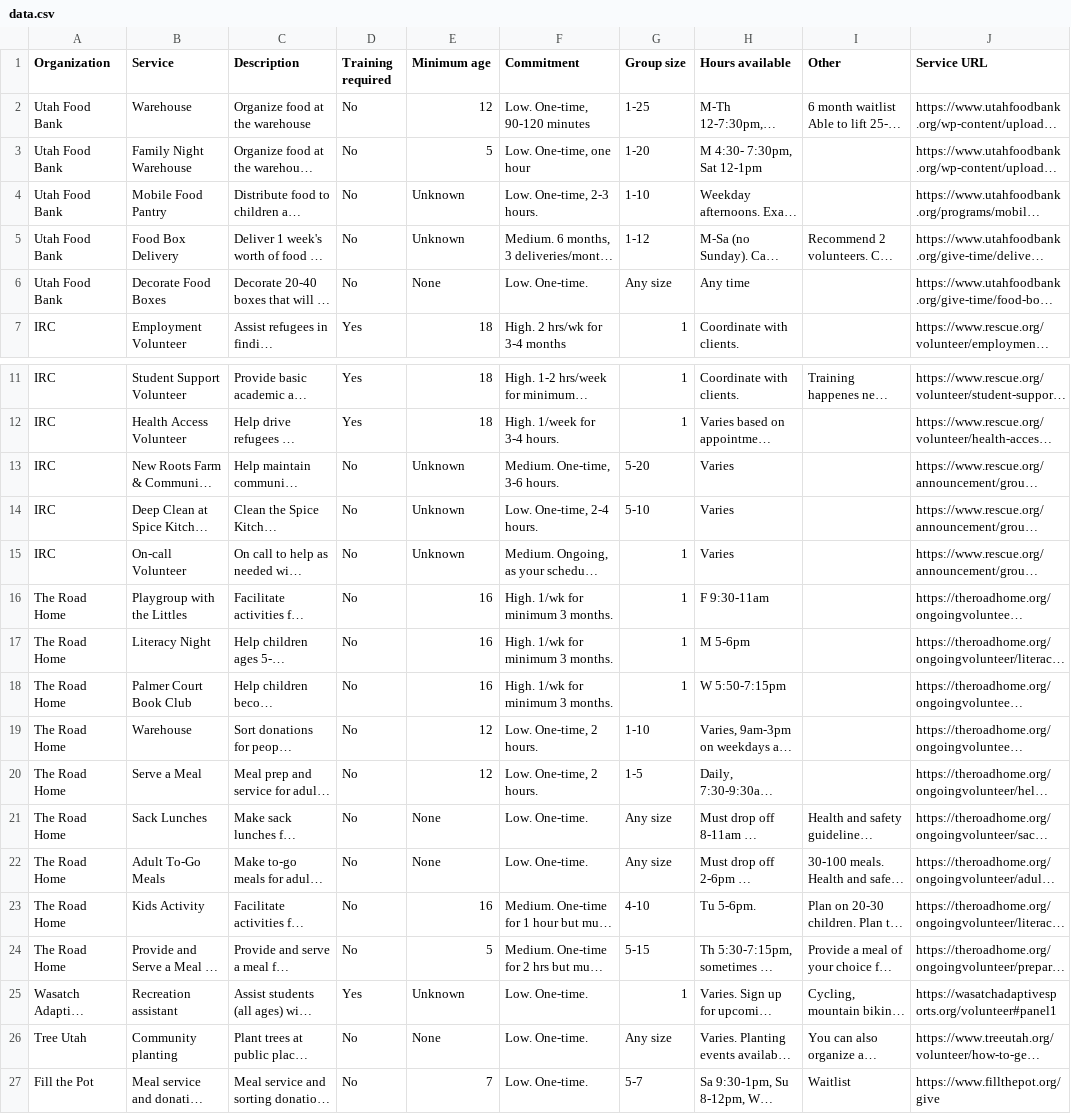
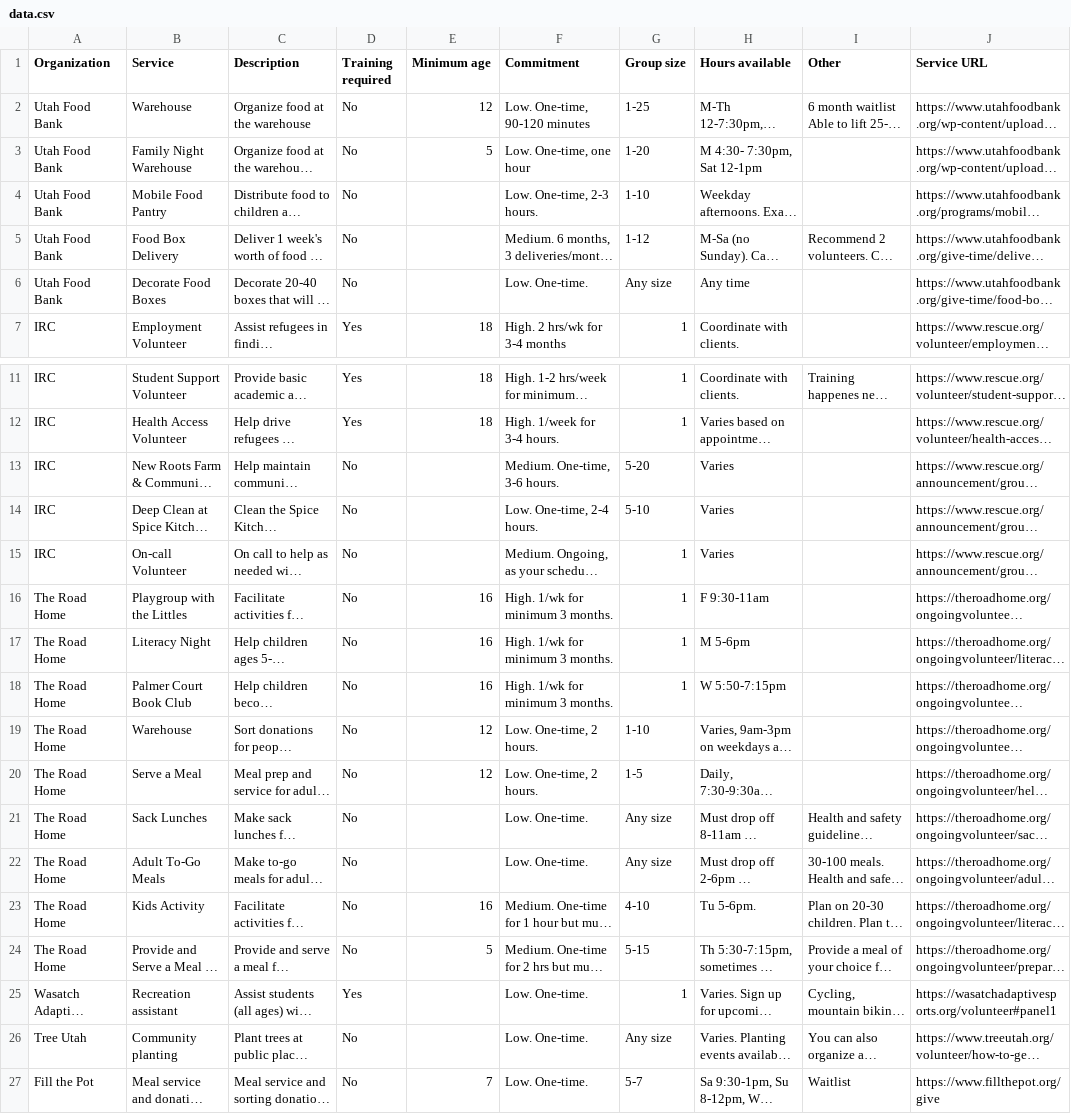
Before and after one commit to eringong/volunteer, a CSV file: public/data.csv, drawn as a sheet; only a part is shown, gaps mark what is left out; long unchanged cells end in …; the diff names each change by its address in the sheet, - before the commit and + after, or states it on an @@ line.

Commit message:
add data

```diff
--- a/public/data.csv
+++ b/public/data.csv
-E4:E5 (Minimum age): Unknown
+E4:E5 (Minimum age): (empty)
-E6 (Minimum age): None
+E6 (Minimum age): (empty)
-E13:E15 (Minimum age): Unknown
+E13:E15 (Minimum age): (empty)
-E21:E22 (Minimum age): None
+E21:E22 (Minimum age): (empty)
-E25 (Minimum age): Unknown
+E25 (Minimum age): (empty)
-E26 (Minimum age): None
+E26 (Minimum age): (empty)
```
